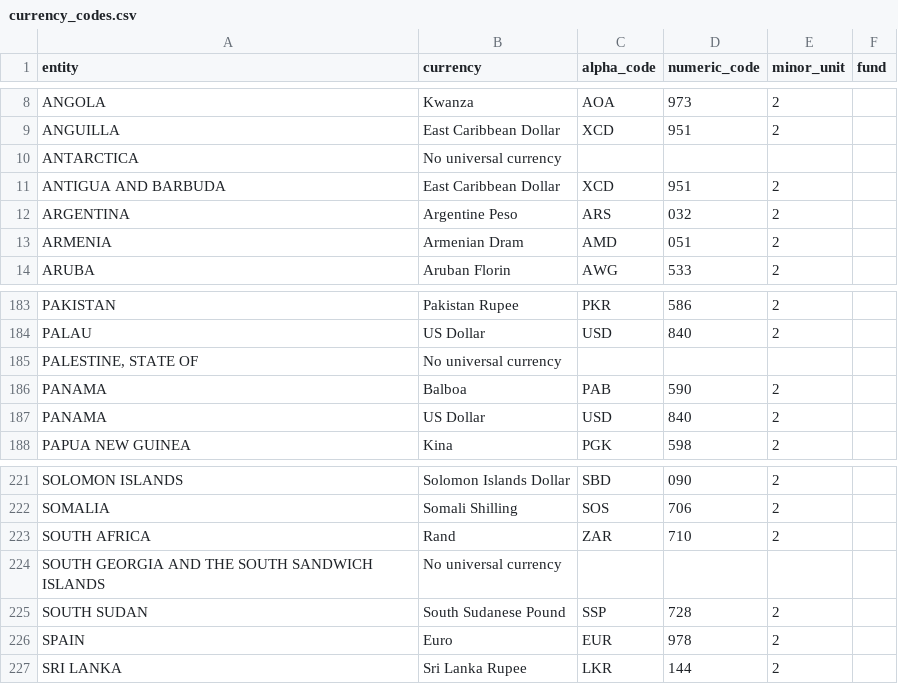
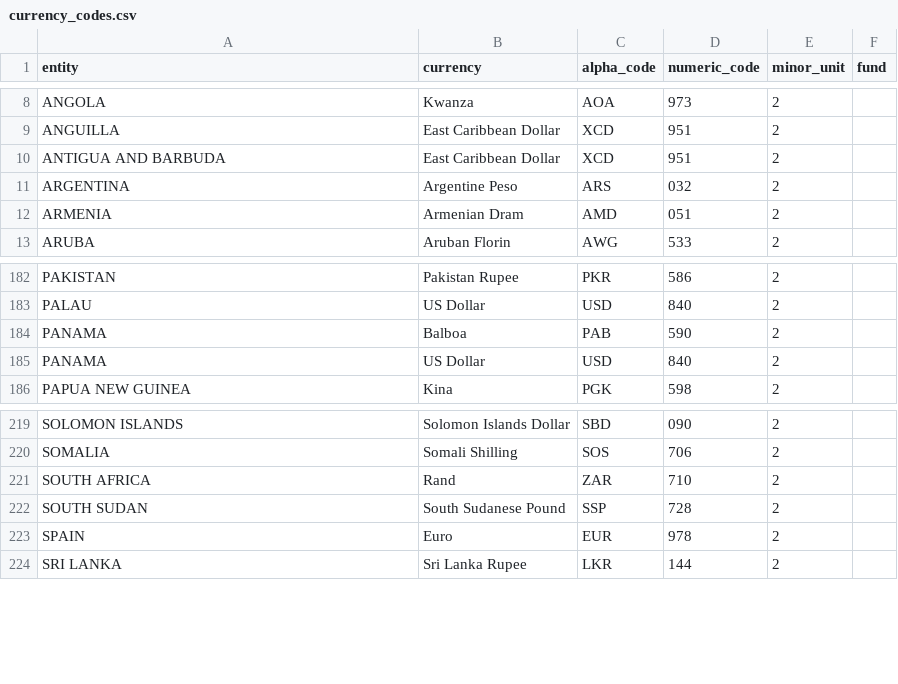
Before and after one commit to hunter-beck/finance-sdk, a CSV file: finance/client/_resources/currency_codes.csv, drawn as a sheet; only a part is shown, gaps mark what is left out; the diff names each change by its address in the sheet, - before the commit and + after, or states it on an @@ line.

Commit message:
editted currency codes to remove ones without codes

```diff
--- a/finance/client/_resources/currency_codes.csv
+++ b/finance/client/_resources/currency_codes.csv
-row 10: ANTARCTICA | No universal currency
-row 185: PALESTINE, STATE OF | No universal currency
-row 224: SOUTH GEORGIA AND THE SOUTH SANDWICH ISLANDS | No universal currency
```
Also changed, not shown: 2 other files.
